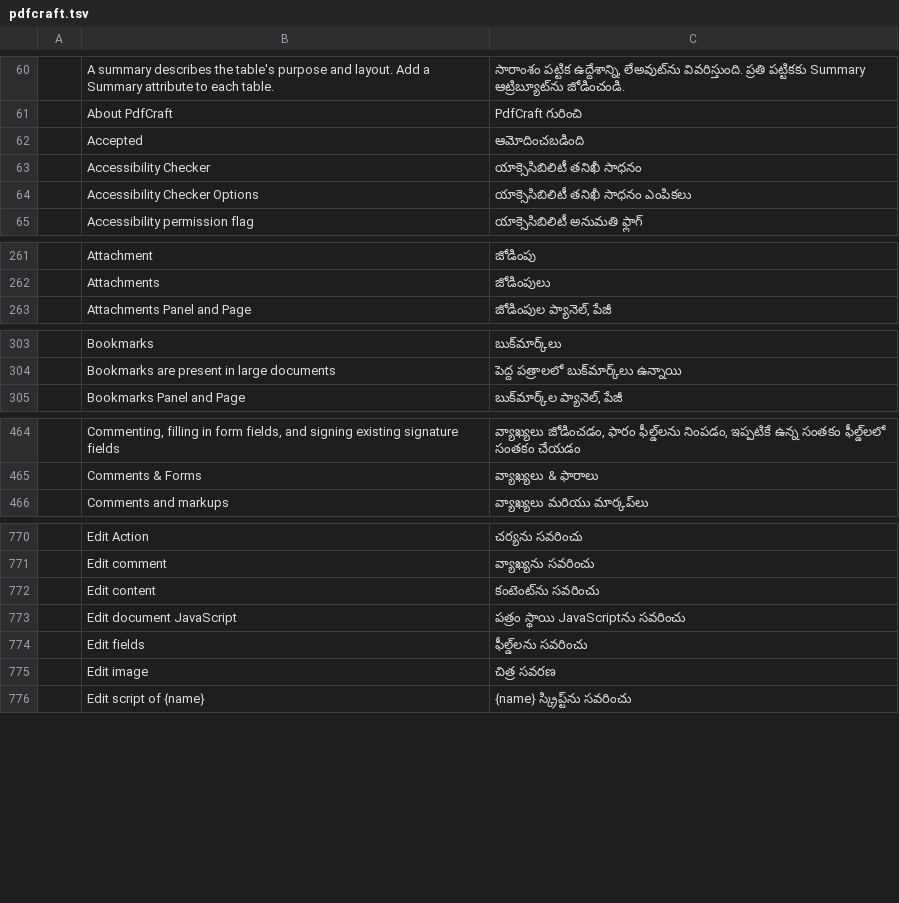
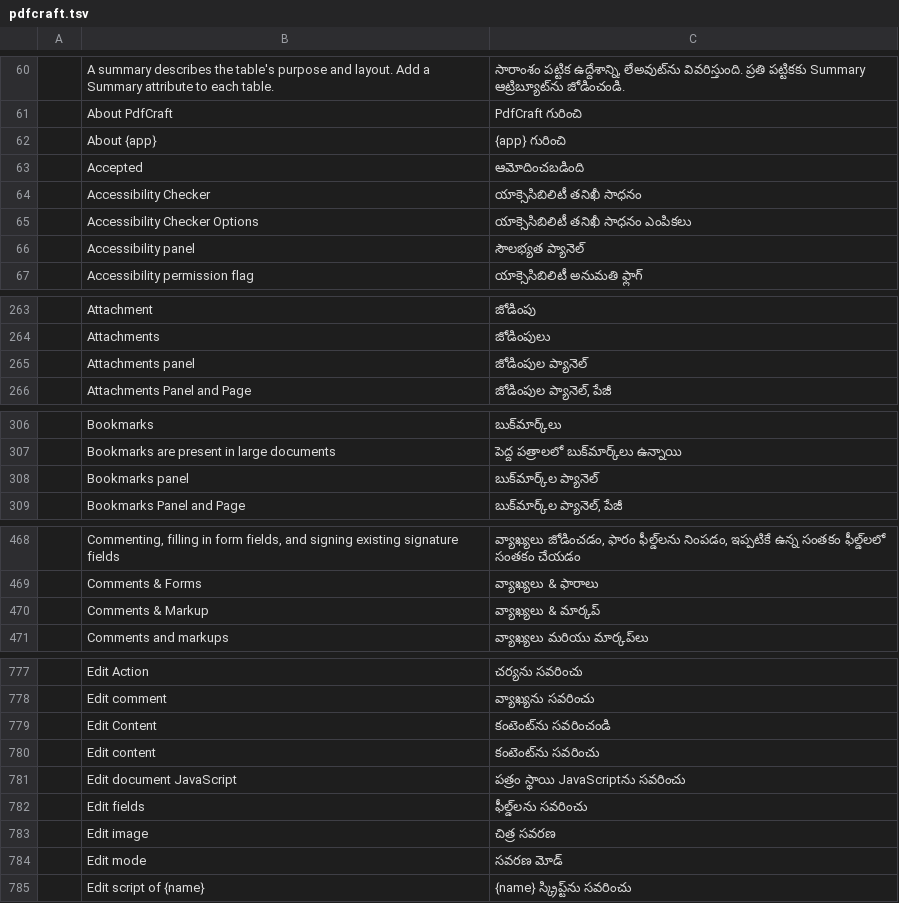
Before and after one commit to BBQ-MAN/craft-i18n, a TSV file: locales/te/pdfcraft.tsv, drawn as a sheet; only a part is shown, gaps mark what is left out; the diff covers the shown part only; the diff names each change by its address in the sheet, - before the commit and + after, or states it on an @@ line.

```diff
--- a/locales/te/pdfcraft.tsv
+++ b/locales/te/pdfcraft.tsv
+row 62:  | About {app} | {app} గురించి
+row 66:  | Accessibility panel | సౌలభ్యత ప్యానెల్
+row 265:  | Attachments panel | జోడింపుల ప్యానెల్
+row 308:  | Bookmarks panel | బుక్‌మార్క్‌ల ప్యానెల్
+row 470:  | Comments & Markup | వ్యాఖ్యలు & మార్కప్
+row 779:  | Edit Content | కంటెంట్‌ను సవరించండి
+row 784:  | Edit mode | సవరణ మోడ్
```
Also changed, not shown: 13 added rows and 2 edited cells elsewhere in this file, locales/bg/pdfcraft.tsv, locales/el/pdfcraft.tsv, 30 other files.
